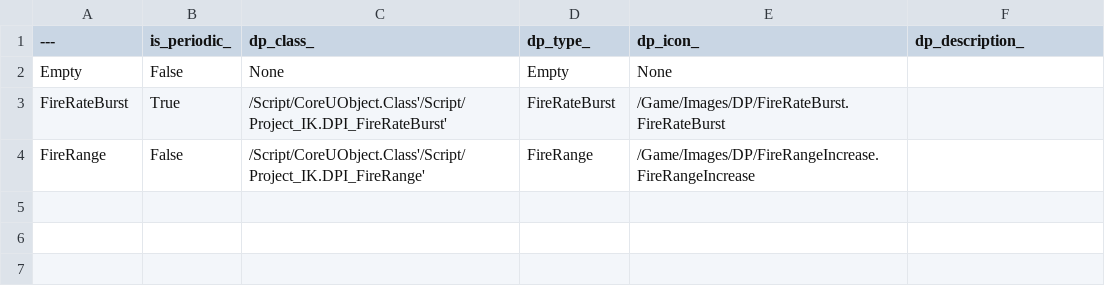
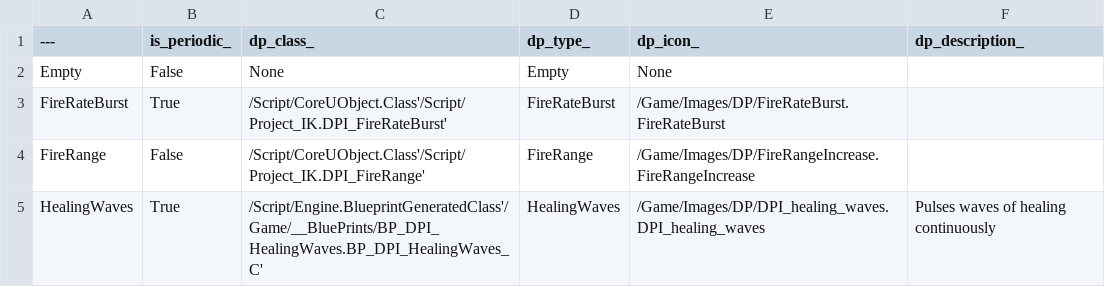
Before and after one commit to ChunMook-Kim/Project_IK, a CSV file: Content/Resources/IK_Proto_DP_Data.csv, drawn as a sheet; the diff names each change by its address in the sheet, - before the commit and + after, or states it on an @@ line.

Commit message:
#42 - Implemented a drone that pulses healing waves.
BP_DPI_HealingWaves - A blueprint version of DPI_HealingWaves.
DPI_healing_waves - A png file to display healing wave drones.
IK_Proto_DP_Data - Added a data for a healing drone.
DPI_HealingWaves - A source files for the healing drone.
DroneMechanics - Strictly set hierarchy between spawned actors (Drones).
DronePluginManager - Return proper TEXT data by Enums.

```diff
--- a/Content/Resources/IK_Proto_DP_Data.csv
+++ b/Content/Resources/IK_Proto_DP_Data.csv
+row 5: HealingWaves | True | /Script/Engine.BlueprintGeneratedClass'/Game/__BluePrints/BP_DPI_HealingWaves.BP_DPI_HealingWaves_C' | HealingWaves | /Game/Images/DP/DPI_healing_waves.DPI_healing_waves | Pulses waves of healing continuously
```
Also changed, not shown: 12 other files.
